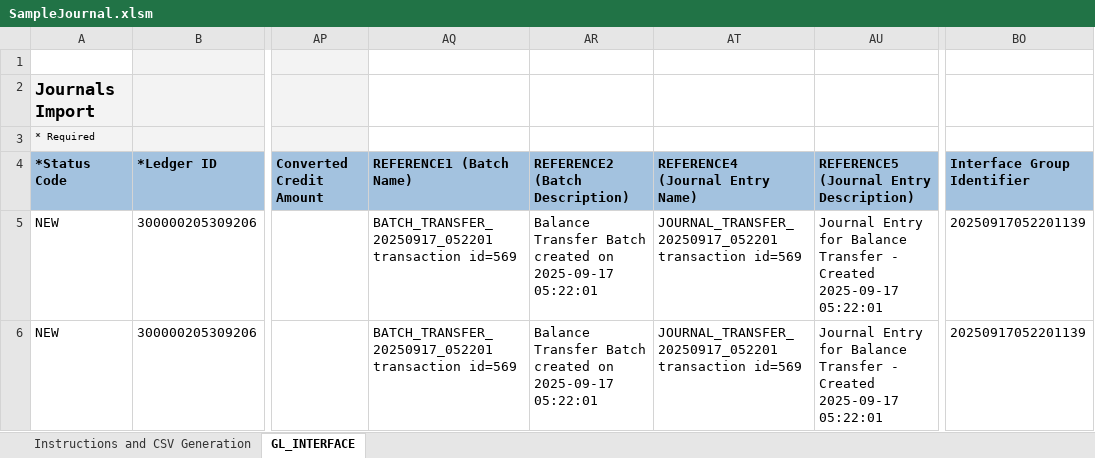
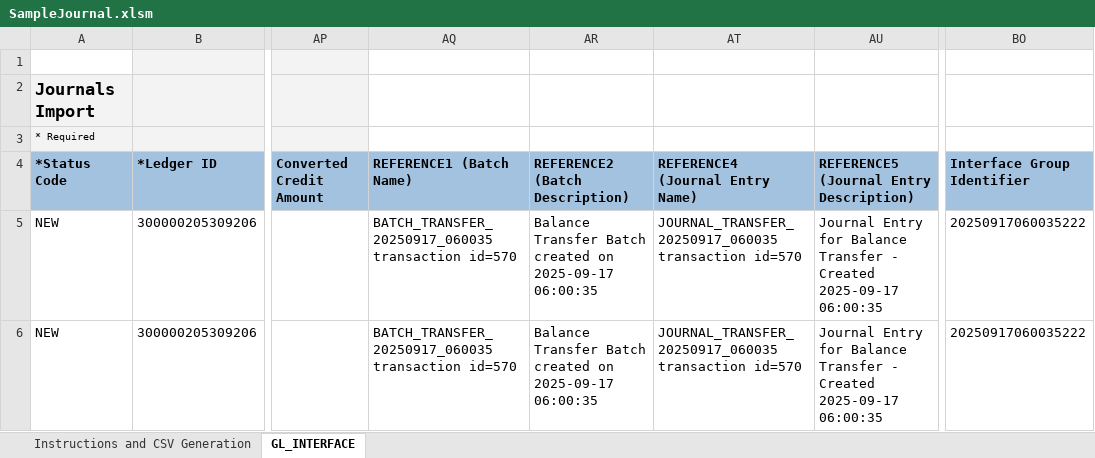
Before and after one commit to GeorgeElkomos/Tanfeez_Backend, an Excel workbook: test_upload_fbdi/SampleJournal.xlsm, sheet GL_INTERFACE, drawn as a sheet; only a part is shown, gaps mark what is left out; values as stored, in another font and other column widths than the file's, no borders; the diff names each change by its address in the sheet, - before the commit and + after, or states it on an @@ line.

```diff
--- a/test_upload_fbdi/SampleJournal.xlsm (sheet GL_INTERFACE)
+++ b/test_upload_fbdi/SampleJournal.xlsm (sheet GL_INTERFACE)
-AQ5:AQ6 (REFERENCE1 (Batch Name)): BATCH_TRANSFER_20250917_052201 transaction id=569
+AQ5:AQ6 (REFERENCE1 (Batch Name)): BATCH_TRANSFER_20250917_060035 transaction id=570
-AR5:AR6 (REFERENCE2 (Batch Description)): …on 2025-09-17 05:22:01
+AR5:AR6 (REFERENCE2 (Batch Description)): …on 2025-09-17 06:00:35
-AT5:AT6 (REFERENCE4 (Journal Entry Name)): JOURNAL_TRANSFER_20250917_052201 transaction id=569
+AT5:AT6 (REFERENCE4 (Journal Entry Name)): JOURNAL_TRANSFER_20250917_060035 transaction id=570
-AU5:AU6: …Created 2025-09-17 05:22:01
+AU5:AU6: …Created 2025-09-17 06:00:35
-BO5:BO6 (Interface Group Identifier): 20250917052201139
+BO5:BO6 (Interface Group Identifier): 20250917060035222
```
Also changed, not shown: test_upload_fbdi/XccBudgetInterface.xlsm, 5 other files.
